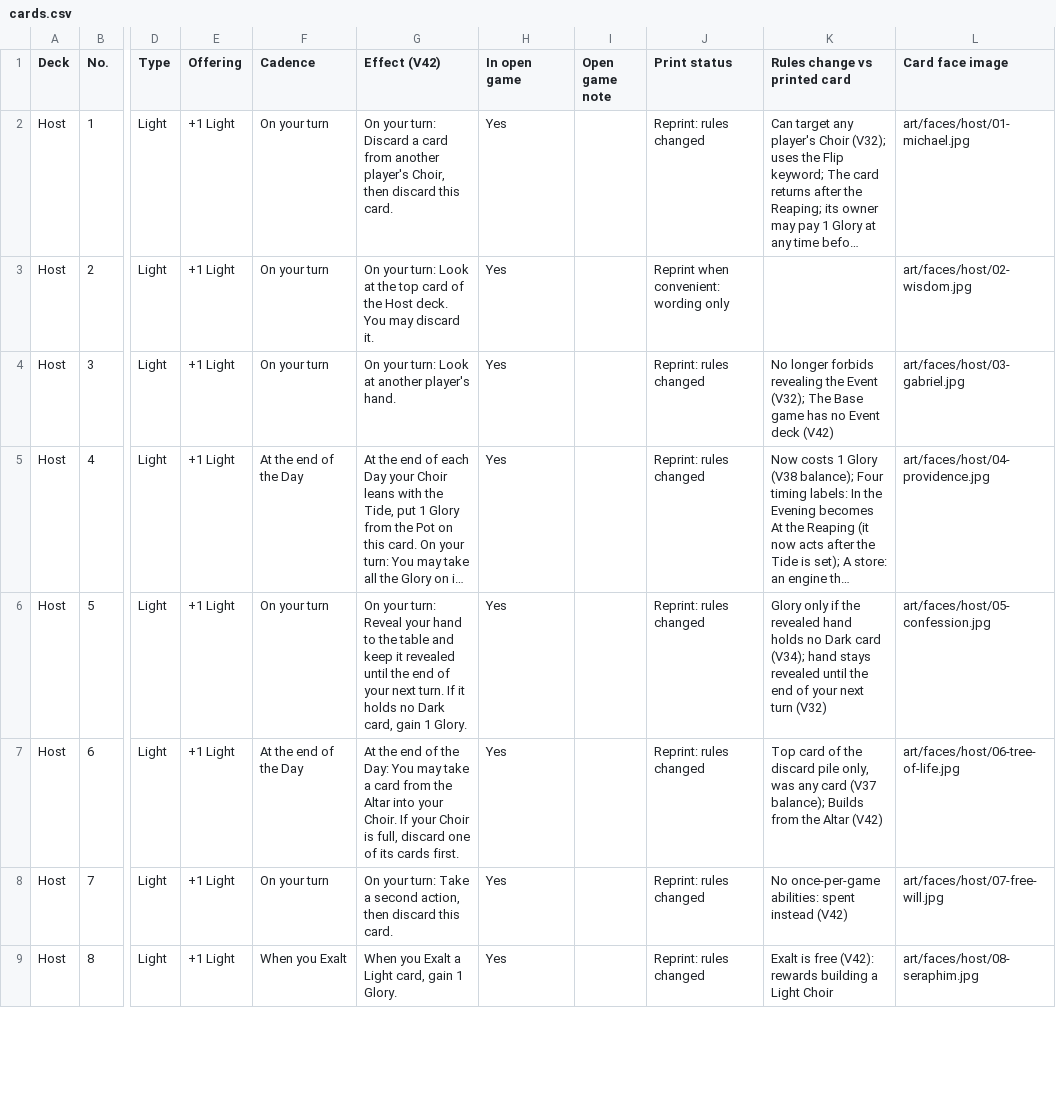
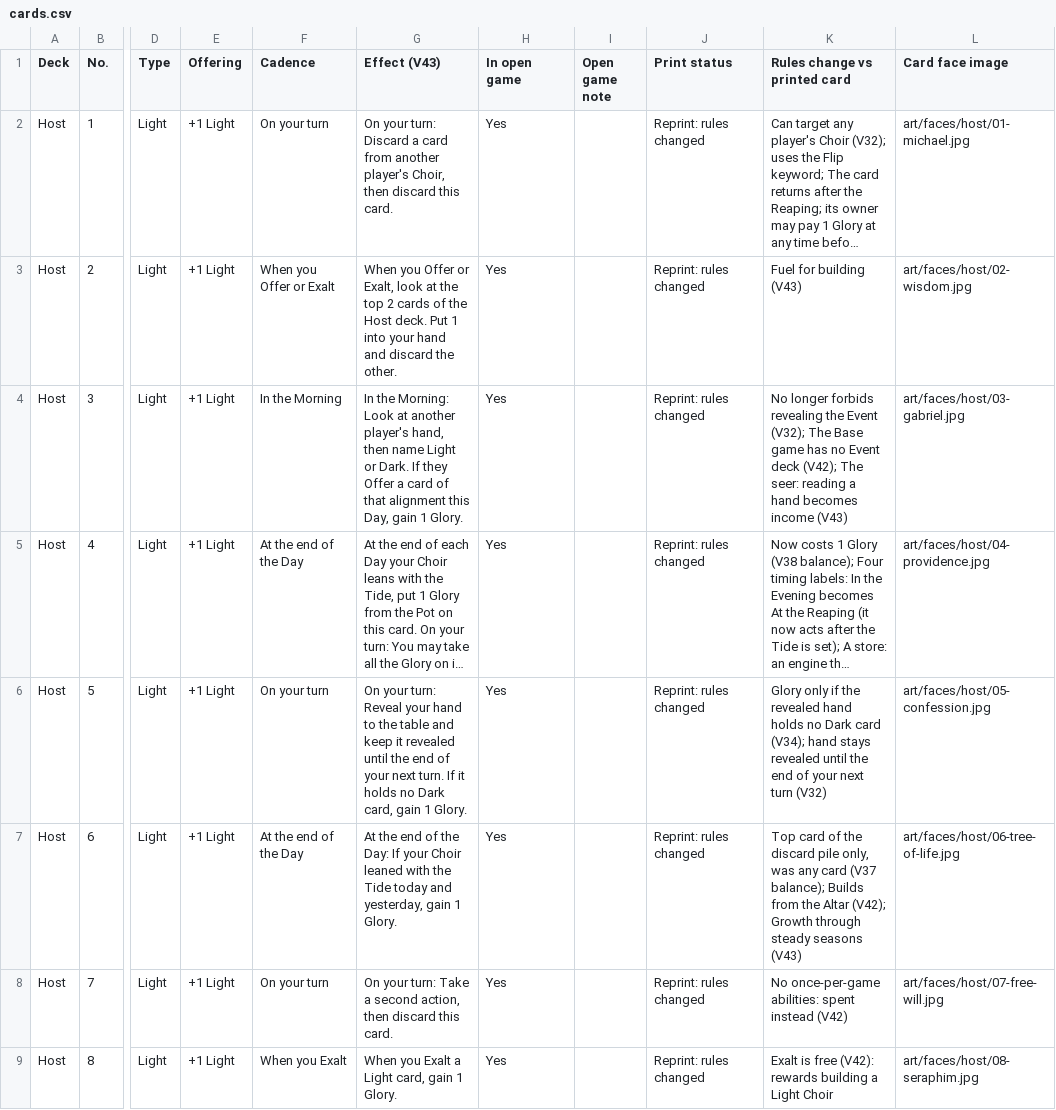
Before and after one commit to rdtrevino/the-divide, a CSV file: cards/cards.csv, drawn as a sheet; only a part is shown, gaps mark what is left out; long unchanged cells end in …; the diff covers the shown part only; the diff names each change by its address in the sheet, - before the commit and + after, or states it on an @@ line.

```diff
--- a/cards/cards.csv
+++ b/cards/cards.csv
-G1: Effect (V42)
+G1: Effect (V43)
-F3 (Cadence): On your turn
+F3 (Cadence): When you Offer or Exalt
-G3 (Effect (V43)): On your turn: Look at the top card of the Host deck. You may discard it.
+G3 (Effect (V43)): When you Offer or Exalt, look at the top 2 cards of the Host deck. Put 1 into your hand and discard the other.
-J3 (Print status): Reprint when convenient: wording only
+J3 (Print status): Reprint: rules changed
-K3 (Rules change vs printed card): (empty)
+K3 (Rules change vs printed card): Fuel for building (V43)
-F4 (Cadence): On your turn
+F4 (Cadence): In the Morning
-G4 (Effect (V43)): On your turn: Look at another player's hand.
+G4 (Effect (V43)): In the Morning: Look at another player's hand, then name Light or Dark. If they Offer a card of that alignment this Day, gain 1 Glory.
-K4 (Rules change vs printed card): …Event deck (V42)
+K4 (Rules change vs printed card): …Event deck (V42); The seer: reading a hand becomes income (V43)
-G7 (Effect (V43)): …the Day: You may take a card from the Altar into your Choir. If your Choir is full, discard one of its cards first.
+G7 (Effect (V43)): …the Day: If your Choir leaned with the Tide today and yesterday, gain 1 Glory.
-K7 (Rules change vs printed card): …the Altar (V42)
+K7 (Rules change vs printed card): …the Altar (V42); Growth through steady seasons (V43)
```
Also changed, not shown: 57 edited cells elsewhere in this file, 12 other files.
